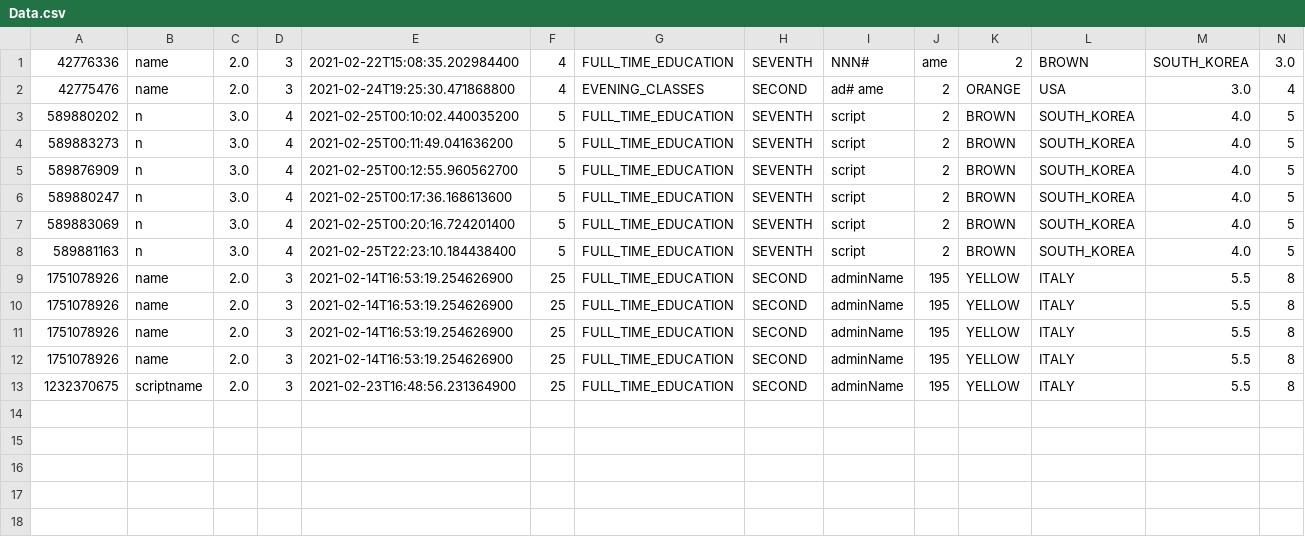
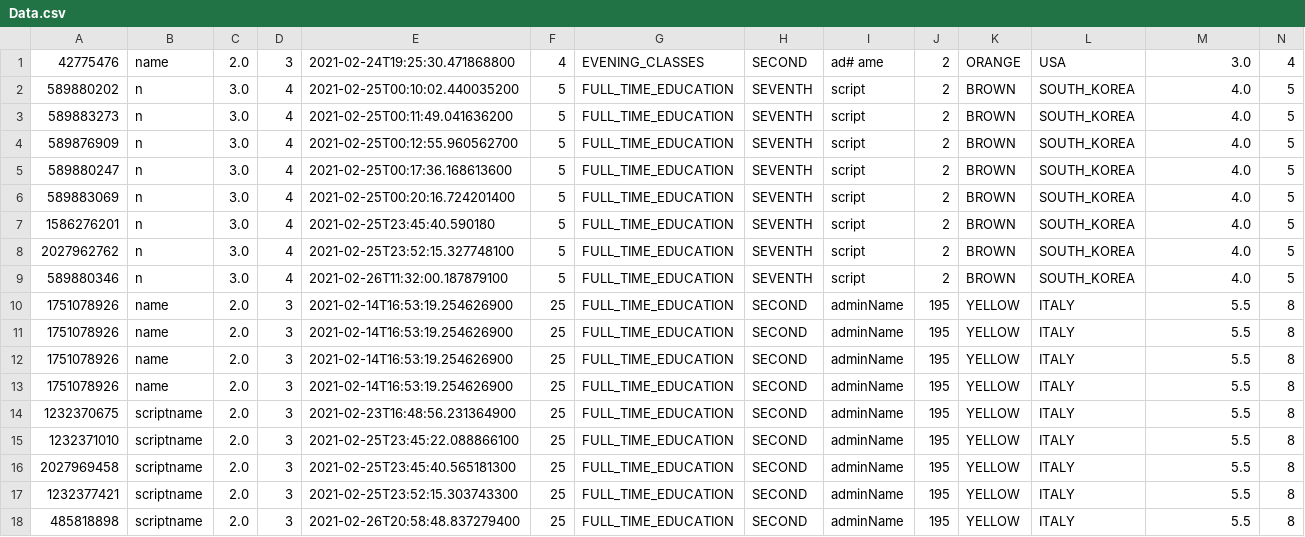
Before and after one commit to omgronny/ITMO_CSE_Programming, a CSV file: 1st_year/lab5/Data.csv, drawn as a sheet; only a part is shown; removed rows and columns are numbered as before the commit, all else as after; rows hold the shown columns only; the diff names each change by its address in the sheet, - before the commit and + after, or states it on an @@ line.

```diff
--- a/1st_year/lab5/Data.csv
+++ b/1st_year/lab5/Data.csv
-row 1: 42776336 | name | 2.0 | 3 | 2021-02-22T15:08:35.202984400 | 4 | FULL_TIME_EDUCATION | SEVENTH | NNN# | ame | 2 | BROWN | SOUTH_KOREA | 3.0
+row 7: 1586276201 | n | 3.0 | 4 | 2021-02-25T23:45:40.590180 | 5 | FULL_TIME_EDUCATION | SEVENTH | script | 2 | BROWN | SOUTH_KOREA | 4.0 | 5
-A8: 589881163
+A8: 2027962762
-E8: 2021-02-25T22:23:10.184438400
+E8: 2021-02-25T23:52:15.327748100
+row 9: 589880346 | n | 3.0 | 4 | 2021-02-26T11:32:00.187879100 | 5 | FULL_TIME_EDUCATION | SEVENTH | script | 2 | BROWN | SOUTH_KOREA | 4.0 | 5
+row 15: 1232371010 | scriptname | 2.0 | 3 | 2021-02-25T23:45:22.088866100 | 25 | FULL_TIME_EDUCATION | SECOND | adminName | 195 | YELLOW | ITALY | 5.5 | 8
+row 16: 2027969458 | scriptname | 2.0 | 3 | 2021-02-25T23:45:40.565181300 | 25 | FULL_TIME_EDUCATION | SECOND | adminName | 195 | YELLOW | ITALY | 5.5 | 8
+row 17: 1232377421 | scriptname | 2.0 | 3 | 2021-02-25T23:52:15.303743300 | 25 | FULL_TIME_EDUCATION | SECOND | adminName | 195 | YELLOW | ITALY | 5.5 | 8
+row 18: 485818898 | scriptname | 2.0 | 3 | 2021-02-26T20:58:48.837279400 | 25 | FULL_TIME_EDUCATION | SECOND | adminName | 195 | YELLOW | ITALY | 5.5 | 8
```
Also changed, not shown: 12 other files.
